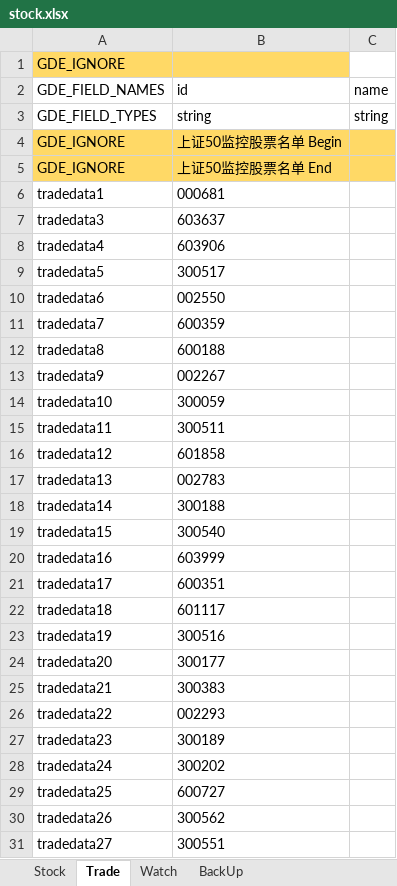
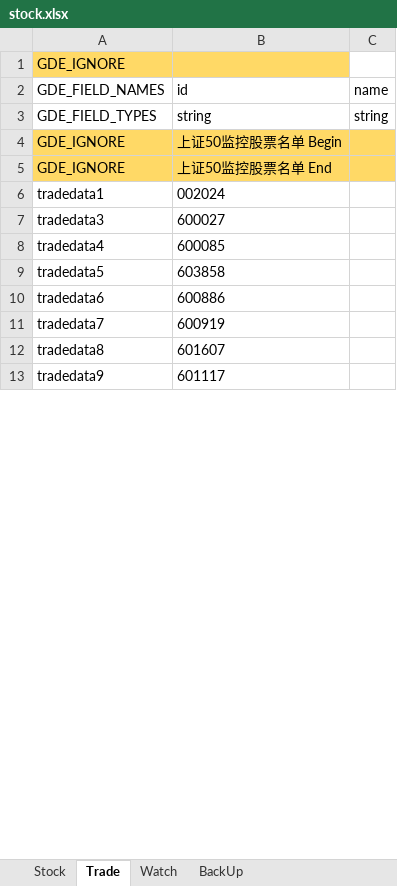
Before and after one commit to zsdarkblue/TradeStation_ContinuousTrade, an Excel workbook: stock.xlsx, sheet Trade, drawn as a sheet; only a part is shown; values as stored, in another font and other column widths than the file's, no borders; removed rows and columns are numbered as before the commit, all else as after; the diff covers the shown part only; the diff names each change by its address in the sheet, - before the commit and + after, or states it on an @@ line.

```diff
--- a/stock.xlsx (sheet Trade)
+++ b/stock.xlsx (sheet Trade)
-B6 (id): 000681
+B6 (id): 002024
-B7 (id): 603637
+B7 (id): 600027
-B8 (id): 603906
+B8 (id): 600085
-B9 (id): 300517
+B9 (id): 603858
-B10 (id): 002550
+B10 (id): 600886
-B11 (id): 600359
+B11 (id): 600919
-B12 (id): 600188
+B12 (id): 601607
-row 13: tradedata9 | 002267
-row 14: tradedata10 | 300059
-row 15: tradedata11 | 300511
-row 16: tradedata12 | 601858
-row 17: tradedata13 | 002783
-row 18: tradedata14 | 300188
-row 19: tradedata15 | 300540
-row 20: tradedata16 | 603999
-row 21: tradedata17 | 600351
-A13 (GDE_FIELD_NAMES): tradedata18
+A13 (GDE_FIELD_NAMES): tradedata9
-row 23: tradedata19 | 300516
-row 24: tradedata20 | 300177
-row 25: tradedata21 | 300383
-row 26: tradedata22 | 002293
-row 27: tradedata23 | 300189
-row 28: tradedata24 | 300202
-row 29: tradedata25 | 600727
-row 30: tradedata26 | 300562
-row 31: tradedata27 | 300551
```
Also changed, not shown: 19 added rows, 55 removed rows and 1 edited cell elsewhere in this sheet, sheet Stock, sheet Watch.
